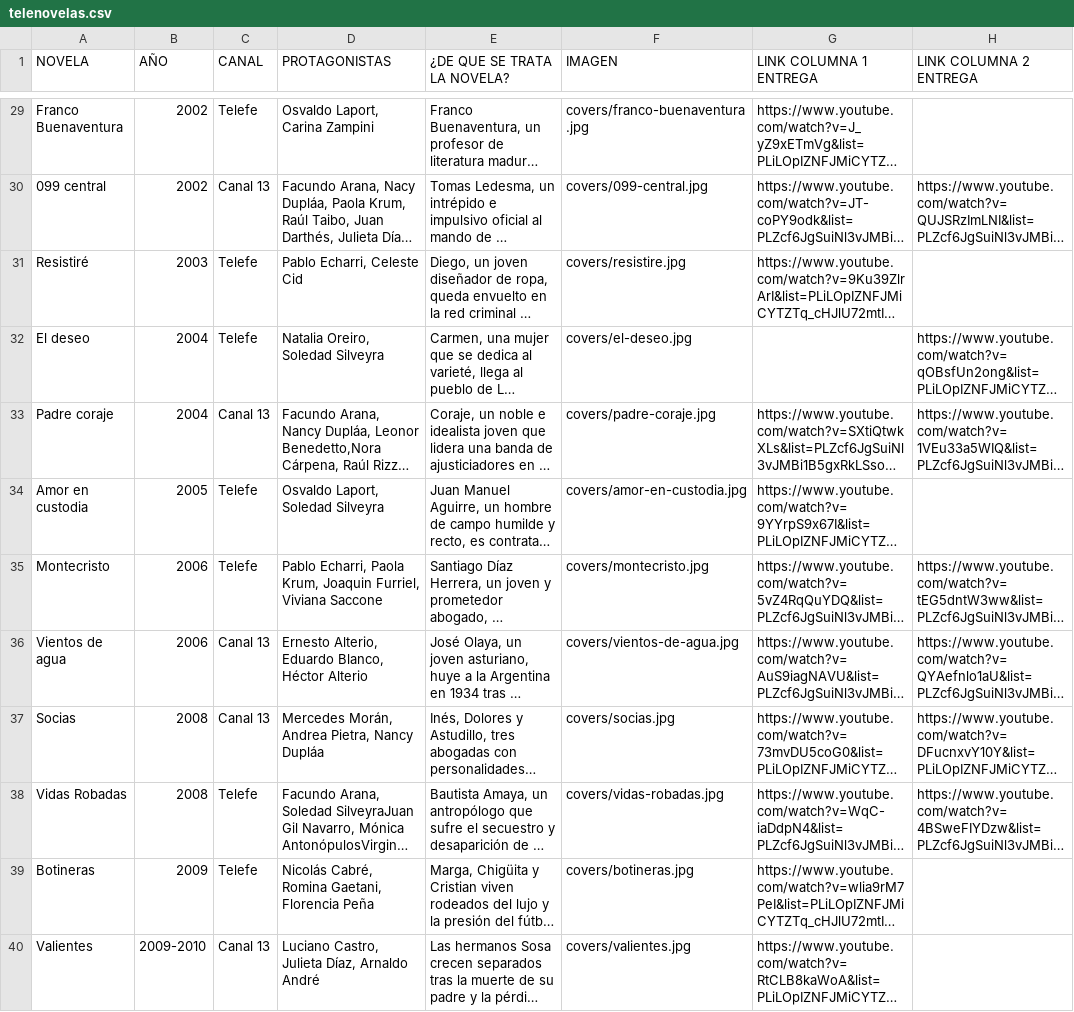
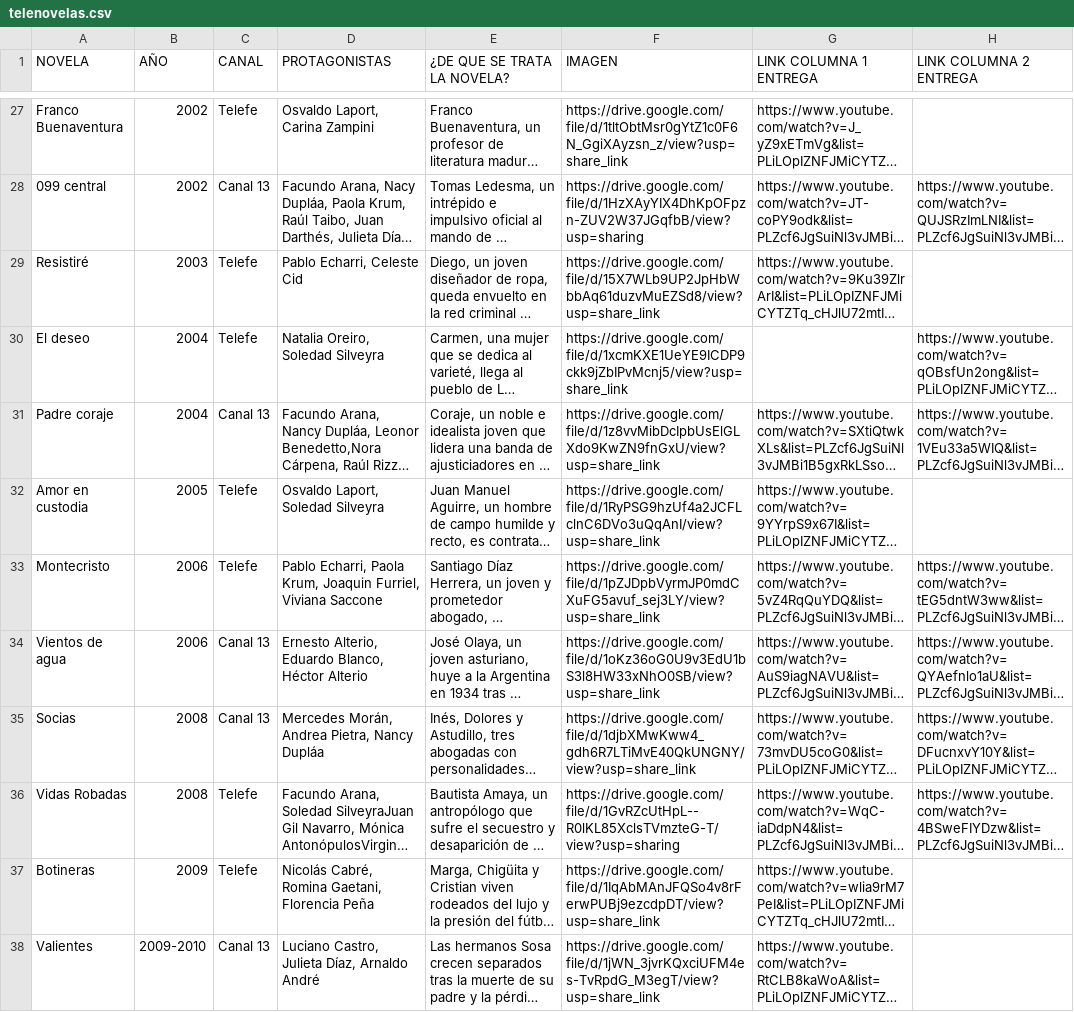
Before and after one commit to brotochola/novelascafeymasitas, a CSV file: telenovelas.csv, drawn as a sheet; only a part is shown, gaps mark what is left out; long unchanged cells end in …; addresses are those after the commit; the diff covers the shown part only; the diff names each change by its address in the sheet, - before the commit and + after, or states it on an @@ line.

Commit message:
Update index.html to change "Columnas de radio" to "Columnas de streaming", adjust button text formatting, modify styles.css to increase image and grid dimensions, and refine telenovelas.csv for improved data presentation.

```diff
--- a/telenovelas.csv
+++ b/telenovelas.csv
-F27 (IMAGEN): covers/franco-buenaventura.jpg
+F27 (IMAGEN): https://drive.google.com/file/d/1tltObtMsr0gYtZ1c0F6N_GgiXAyzsn_z/view?usp=share_link
-F28 (IMAGEN): covers/099-central.jpg
+F28 (IMAGEN): https://drive.google.com/file/d/1HzXAyYIX4DhKpOFpzn-ZUV2W37JGqfbB/view?usp=sharing
-F29 (IMAGEN): covers/resistire.jpg
+F29 (IMAGEN): https://drive.google.com/file/d/15X7WLb9UP2JpHbWbbAq61duzvMuEZSd8/view?usp=share_link
-F30 (IMAGEN): covers/el-deseo.jpg
+F30 (IMAGEN): https://drive.google.com/file/d/1xcmKXE1UeYE9ICDP9ckk9jZbIPvMcnj5/view?usp=share_link
-F31 (IMAGEN): covers/padre-coraje.jpg
+F31 (IMAGEN): https://drive.google.com/file/d/1z8vvMibDcIpbUsElGLXdo9KwZN9fnGxU/view?usp=share_link
-F32 (IMAGEN): covers/amor-en-custodia.jpg
+F32 (IMAGEN): https://drive.google.com/file/d/1RyPSG9hzUf4a2JCFLclnC6DVo3uQqAnI/view?usp=share_link
-F33 (IMAGEN): covers/montecristo.jpg
+F33 (IMAGEN): https://drive.google.com/file/d/1pZJDpbVyrmJP0mdCXuFG5avuf_sej3LY/view?usp=share_link
-F34 (IMAGEN): covers/vientos-de-agua.jpg
+F34 (IMAGEN): https://drive.google.com/file/d/1oKz36oG0U9v3EdU1bS3l8HW33xNhO0SB/view?usp=share_link
-F35 (IMAGEN): covers/socias.jpg
+F35 (IMAGEN): https://drive.google.com/file/d/1djbXMwKww4_gdh6R7LTiMvE40QkUNGNY/view?usp=share_link
-F36 (IMAGEN): covers/vidas-robadas.jpg
+F36 (IMAGEN): https://drive.google.com/file/d/1GvRZcUtHpL--R0lKL85XclsTVmzteG-T/view?usp=sharing
-F37 (IMAGEN): covers/botineras.jpg
+F37 (IMAGEN): https://drive.google.com/file/d/1IqAbMAnJFQSo4v8rFerwPUBj9ezcdpDT/view?usp=share_link
-F38 (IMAGEN): covers/valientes.jpg
+F38 (IMAGEN): https://drive.google.com/file/d/1jWN_3jvrKQxciUFM4es-TvRpdG_M3egT/view?usp=share_link
```
Also changed, not shown: 1 added row, 5 removed rows and 35 edited cells elsewhere in this file, 2 other files.
